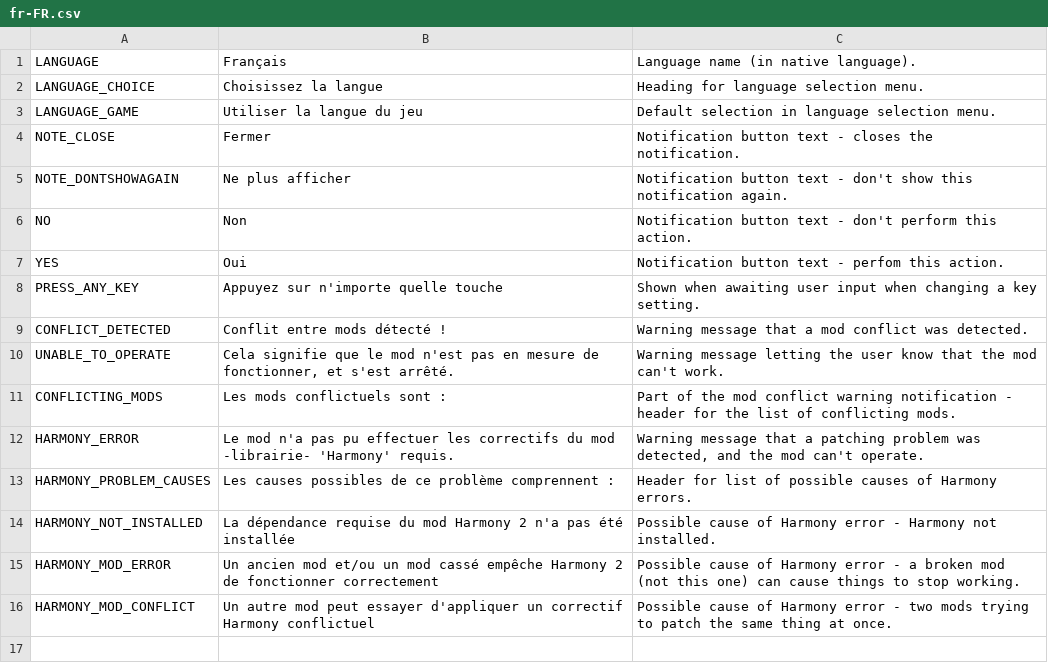
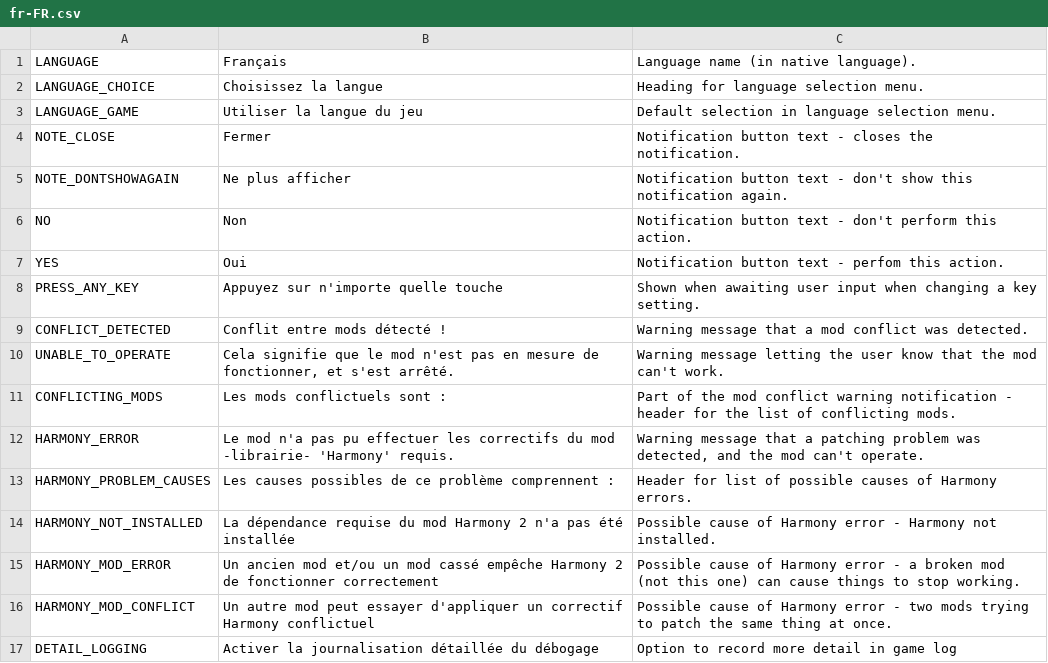
Before and after one commit to algernon-A/AlgernonCommons, a CSV file: Translations/fr-FR.csv, drawn as a sheet; the diff names each change by its address in the sheet, - before the commit and + after, or states it on an @@ line.

```diff
--- a/Translations/fr-FR.csv
+++ b/Translations/fr-FR.csv
+row 17: DETAIL_LOGGING | Activer la journalisation détaillée du débogage | Option to record more detail in game log
```
Also changed, not shown: Translations/de-DE.csv, Translations/nl-NL.csv, 12 other files.
